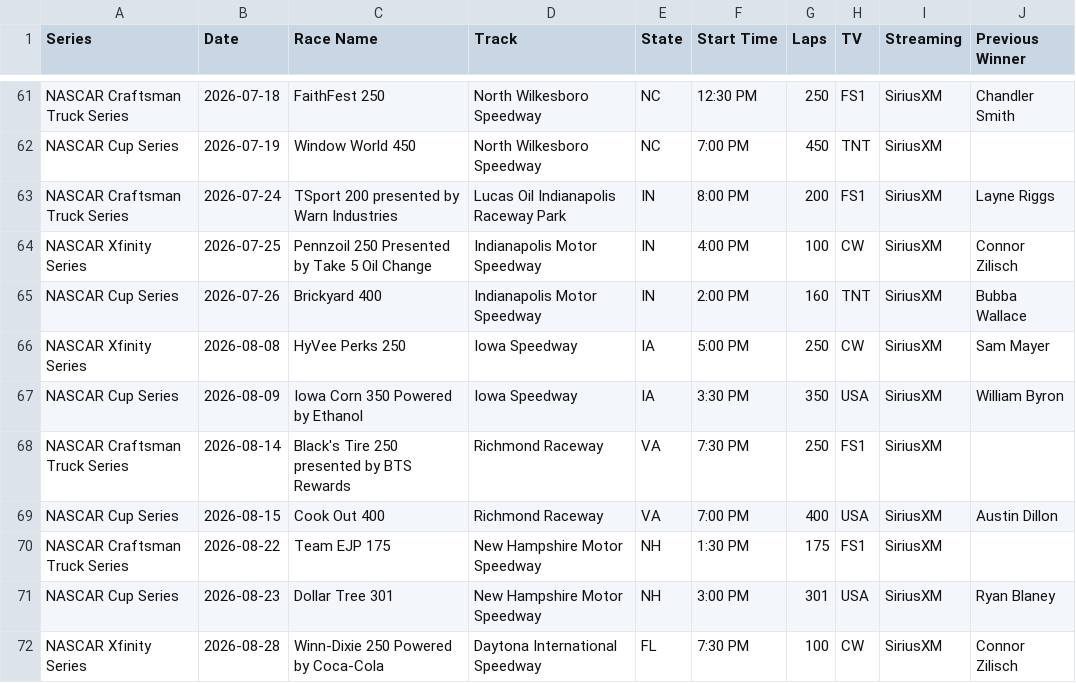
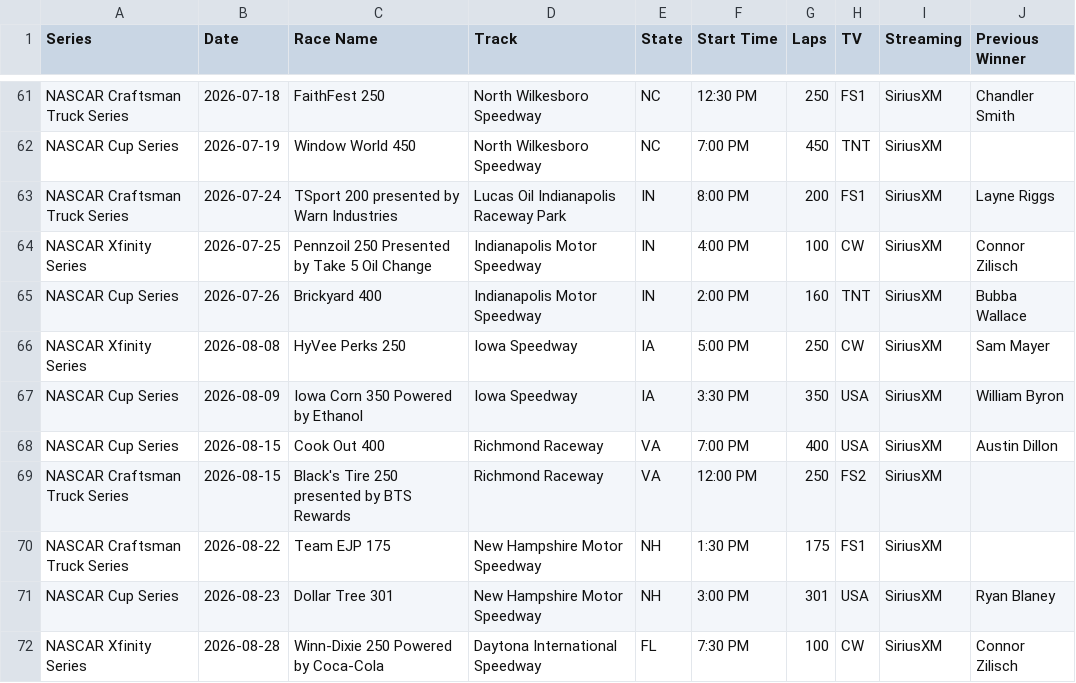
Before and after one commit to thefotes/motorsport-ics, a CSV file: nascar_schedules_2026.csv, drawn as a sheet; only a part is shown, gaps mark what is left out.

```diff
--- a/nascar_schedules_2026.csv
+++ b/nascar_schedules_2026.csv
@@ -67,4 +67,4 @@ NASCAR Xfinity Series,2026-08-08,HyVee Perks 250,Iowa Speedway,IA,5:00 PM,250,CW
 NASCAR Cup Series,2026-08-09,Iowa Corn 350 Powered by Ethanol,Iowa Speedway,IA,3:30 PM,350,USA,SiriusXM,William Byron
-NASCAR Craftsman Truck Series,2026-08-14,Black's Tire 250 presented by BTS Rewards,Richmond Raceway,VA,7:30 PM,250,FS1,SiriusXM,
 NASCAR Cup Series,2026-08-15,Cook Out 400,Richmond Raceway,VA,7:00 PM,400,USA,SiriusXM,Austin Dillon
+NASCAR Craftsman Truck Series,2026-08-15,Black's Tire 250 presented by BTS Rewards,Richmond Raceway,VA,12:00 PM,250,FS2,SiriusXM,
 NASCAR Craftsman Truck Series,2026-08-22,Team EJP 175,New Hampshire Motor Speedway,NH,1:30 PM,175,FS1,SiriusXM,
```
Also changed, not shown: 3 other files.
